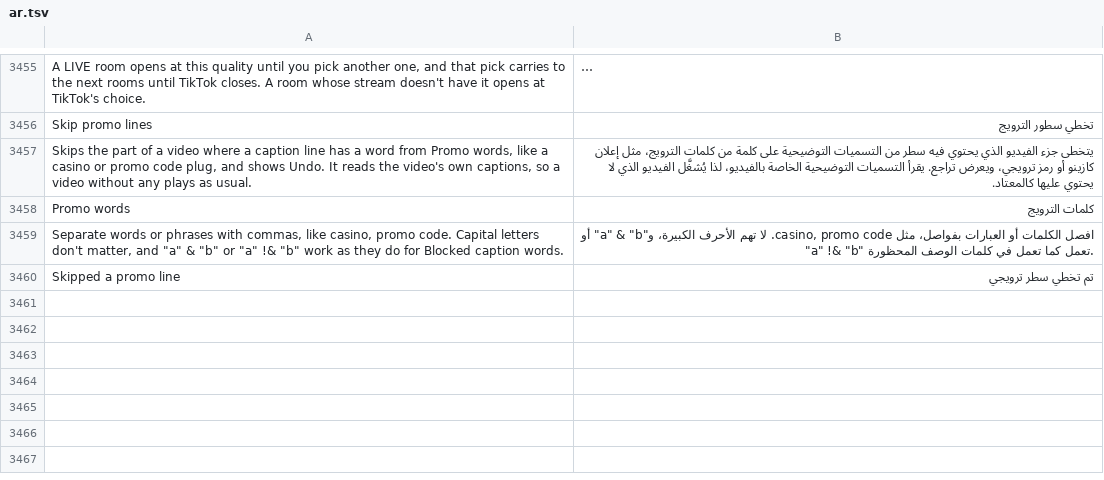
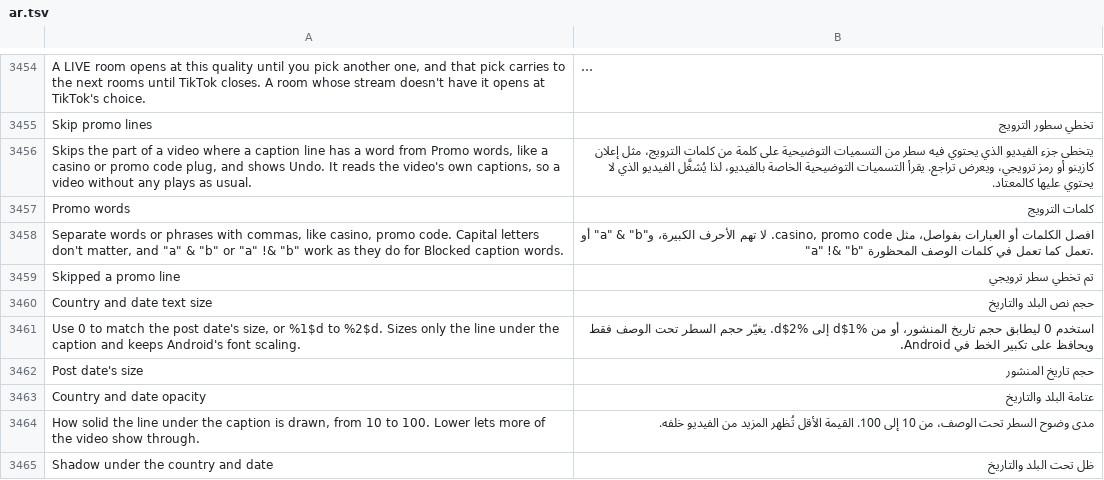
Before and after one commit to SysAdminDoc/HushFeed, a TSV file: extensions/tiktok/src/main/l10n/ar.tsv, drawn as a sheet; only a part is shown, gaps mark what is left out; long unchanged cells end in …; the diff covers the shown part only; the diff names each change by its address in the sheet, - before the commit and + after, or states it on an @@ line.

```diff
--- a/extensions/tiktok/src/main/l10n/ar.tsv
+++ b/extensions/tiktok/src/main/l10n/ar.tsv
+row 3460: Country and date text size | حجم نص البلد والتاريخ
+row 3461: Use 0 to match the post date's size, or %1$d to %2$d. Sizes only the line under the caption and keeps Android's font scaling. | استخدم 0 ليطابق حجم تاريخ المنشور، أو من %1$d إلى %2$d. يغيّر حجم السطر تحت الوصف فقط ويحافظ على تكبير الخط في Android.
+row 3462: Post date's size | حجم تاريخ المنشور
+row 3463: Country and date opacity | عتامة البلد والتاريخ
+row 3464: How solid the line under the caption is drawn, from 10 to 100. Lower lets more of the video show through. | مدى وضوح السطر تحت الوصف، من 10 إلى 100. القيمة الأقل تُظهر المزيد من الفيديو خلفه.
+row 3465: Shadow under the country and date | ظل تحت البلد والتاريخ
```
Also changed, not shown: 6 added rows and 1 removed row elsewhere in this file, extensions/tiktok/src/main/l10n/az.tsv, extensions/tiktok/src/main/l10n/de.tsv, 35 other files.
